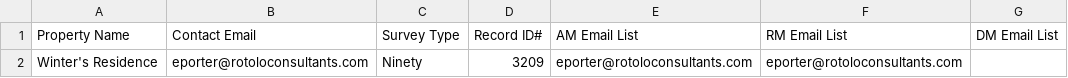
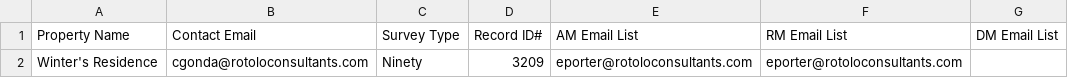
Before and after one commit to eporter66-dev/Surveys, a CSV file: data/ninety.csv, drawn as a sheet.

```diff
--- a/data/ninety.csv
+++ b/data/ninety.csv
@@ -1,2 +1,2 @@
 Property Name,Contact Email,Survey Type,Record ID#,AM Email List,RM Email List,DM Email List
-"Winter's Residence","eporter@rotoloconsultants.com","Ninety",3209,"eporter@rotoloconsultants.com","eporter@rotoloconsultants.com",""
+"Winter's Residence","cgonda@rotoloconsultants.com","Ninety",3209,"eporter@rotoloconsultants.com","eporter@rotoloconsultants.com",""
```
Also changed, not shown: data/prerenew.csv, data/thirty.csv.
